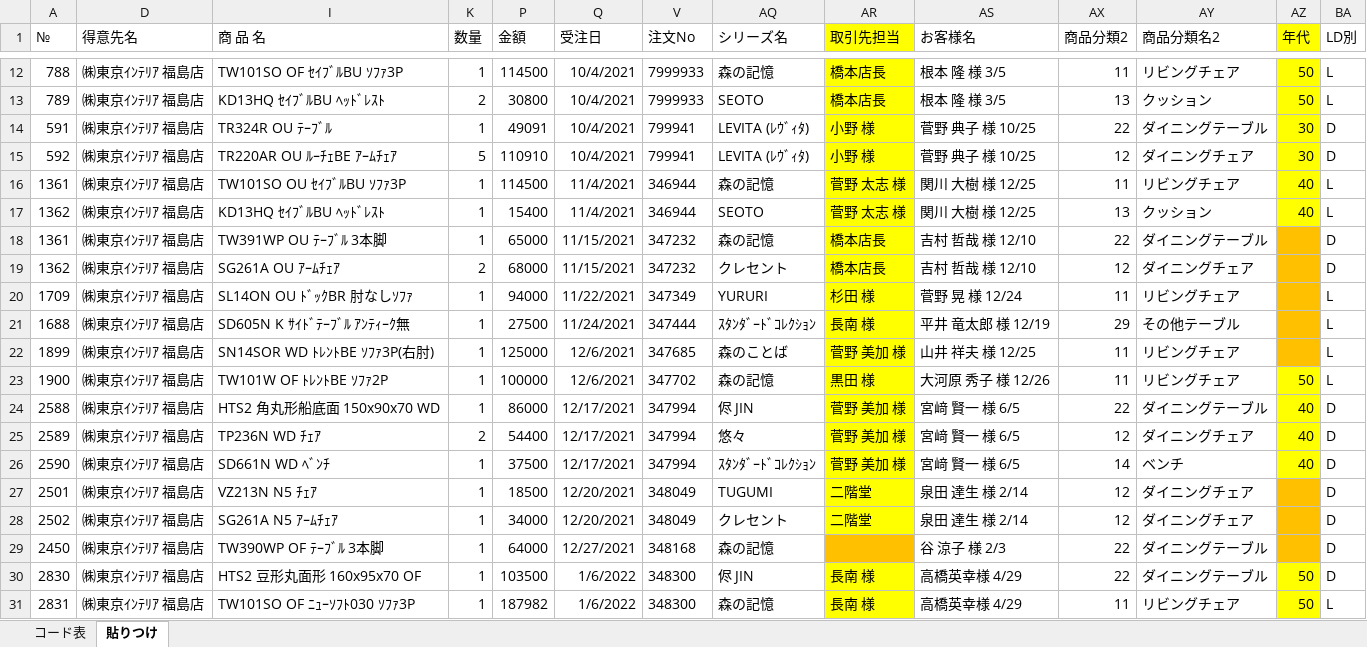
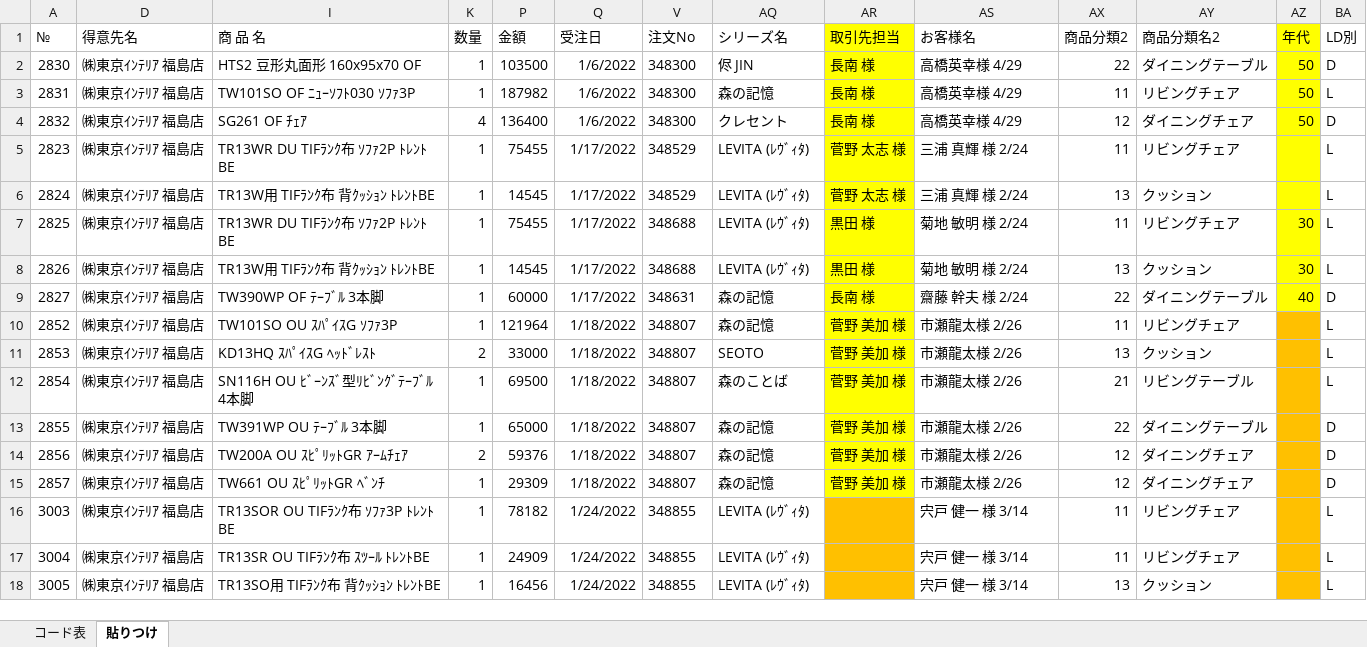
Before and after one commit to cocosan1/hidastreamlit_kh, an Excel workbook: data/年齢別-担当者別分析TIF福島79.xlsx, sheet 貼りつけ, drawn as a sheet; only a part is shown, gaps mark what is left out; the shorter side is filled out with more unchanged rows; values as stored, in another font and other column widths than the file's, no borders; removed rows and columns are numbered as before the commit, all else as after; rows hold the shown columns only; the diff covers the shown part only; the diff names each change by its address in the sheet, - before the commit and + after, or states it on an @@ line.

```diff
--- a/data/年齢別-担当者別分析TIF福島79.xlsx (sheet 貼りつけ)
+++ b/data/年齢別-担当者別分析TIF福島79.xlsx (sheet 貼りつけ)
-row 12: 788 | ㈱東京ｲﾝﾃﾘｱ 福島店 | TW101SO OF ｾｲﾌﾞﾙBU ｿﾌｧ3P | 1 | 114500 | 10/4/2021 | 7999933 | 森の記憶 | 橋本店長 | 根本 隆 様 3/5 | 11 | リビングチェア | 50 | L
-row 13: 789 | ㈱東京ｲﾝﾃﾘｱ 福島店 | KD13HQ ｾｲﾌﾞﾙBU ﾍｯﾄﾞﾚｽﾄ | 2 | 30800 | 10/4/2021 | 7999933 | SEOTO | 橋本店長 | 根本 隆 様 3/5 | 13 | クッション | 50 | L
-row 14: 591 | ㈱東京ｲﾝﾃﾘｱ 福島店 | TR324R OU ﾃｰﾌﾞﾙ | 1 | 49091 | 10/4/2021 | 799941 | LEVITA (ﾚｳﾞｨﾀ) | 小野 様 | 菅野 典子 様 10/25 | 22 | ダイニングテーブル | 30 | D
-row 15: 592 | ㈱東京ｲﾝﾃﾘｱ 福島店 | TR220AR OU ﾙｰﾁｪBE ｱｰﾑﾁｪｱ | 5 | 110910 | 10/4/2021 | 799941 | LEVITA (ﾚｳﾞｨﾀ) | 小野 様 | 菅野 典子 様 10/25 | 12 | ダイニングチェア | 30 | D
-row 16: 1361 | ㈱東京ｲﾝﾃﾘｱ 福島店 | TW101SO OU ｾｲﾌﾞﾙBU ｿﾌｧ3P | 1 | 114500 | 11/4/2021 | 346944 | 森の記憶 | 菅野 太志 様 | 関川 大樹 様 12/25 | 11 | リビングチェア | 40 | L
-row 17: 1362 | ㈱東京ｲﾝﾃﾘｱ 福島店 | KD13HQ ｾｲﾌﾞﾙBU ﾍｯﾄﾞﾚｽﾄ | 1 | 15400 | 11/4/2021 | 346944 | SEOTO | 菅野 太志 様 | 関川 大樹 様 12/25 | 13 | クッション | 40 | L
-row 18: 1361 | ㈱東京ｲﾝﾃﾘｱ 福島店 | TW391WP OU ﾃｰﾌﾞﾙ 3本脚 | 1 | 65000 | 11/15/2021 | 347232 | 森の記憶 | 橋本店長 | 吉村 哲哉 様 12/10 | 22 | ダイニングテーブル |  | D
-row 19: 1362 | ㈱東京ｲﾝﾃﾘｱ 福島店 | SG261A OU ｱｰﾑﾁｪｱ | 2 | 68000 | 11/15/2021 | 347232 | クレセント | 橋本店長 | 吉村 哲哉 様 12/10 | 12 | ダイニングチェア |  | D
-row 20: 1709 | ㈱東京ｲﾝﾃﾘｱ 福島店 | SL14ON OU ﾄﾞｯｸBR 肘なしｿﾌｧ | 1 | 94000 | 11/22/2021 | 347349 | YURURI | 杉田 様 | 菅野 晃 様 12/24 | 11 | リビングチェア |  | L
-row 21: 1688 | ㈱東京ｲﾝﾃﾘｱ 福島店 | SD605N K ｻｲﾄﾞﾃｰﾌﾞﾙ ｱﾝﾃｨｰｸ無 | 1 | 27500 | 11/24/2021 | 347444 | ｽﾀﾝﾀﾞｰﾄﾞｺﾚｸｼｮﾝ | 長南 様 | 平井 竜太郎 様 12/19 | 29 | その他テーブル |  | L
-row 22: 1899 | ㈱東京ｲﾝﾃﾘｱ 福島店 | SN14SOR WD ﾄﾚﾝﾄBE ｿﾌｧ3P(右肘) | 1 | 125000 | 12/6/2021 | 347685 | 森のことば | 菅野 美加 様 | 山井 祥夫 様 12/25 | 11 | リビングチェア |  | L
-row 23: 1900 | ㈱東京ｲﾝﾃﾘｱ 福島店 | TW101W OF ﾄﾚﾝﾄBE ｿﾌｧ2P | 1 | 100000 | 12/6/2021 | 347702 | 森の記憶 | 黒田 様 | 大河原 秀子 様 12/26 | 11 | リビングチェア | 50 | L
-row 24: 2588 | ㈱東京ｲﾝﾃﾘｱ 福島店 | HTS2 角丸形船底面 150x90x70 WD | 1 | 86000 | 12/17/2021 | 347994 | 侭 JIN | 菅野 美加 様 | 宮﨑 賢一 様 6/5 | 22 | ダイニングテーブル | 40 | D
-row 25: 2589 | ㈱東京ｲﾝﾃﾘｱ 福島店 | TP236N WD ﾁｪｱ | 2 | 54400 | 12/17/2021 | 347994 | 悠々 | 菅野 美加 様 | 宮﨑 賢一 様 6/5 | 12 | ダイニングチェア | 40 | D
-row 26: 2590 | ㈱東京ｲﾝﾃﾘｱ 福島店 | SD661N WD ﾍﾞﾝﾁ | 1 | 37500 | 12/17/2021 | 347994 | ｽﾀﾝﾀﾞｰﾄﾞｺﾚｸｼｮﾝ | 菅野 美加 様 | 宮﨑 賢一 様 6/5 | 14 | ベンチ | 40 | D
-row 27: 2501 | ㈱東京ｲﾝﾃﾘｱ 福島店 | VZ213N N5 ﾁｪｱ | 1 | 18500 | 12/20/2021 | 348049 | TUGUMI | 二階堂 | 泉田 達生 様 2/14 | 12 | ダイニングチェア |  | D
-row 28: 2502 | ㈱東京ｲﾝﾃﾘｱ 福島店 | SG261A N5 ｱｰﾑﾁｪｱ | 1 | 34000 | 12/20/2021 | 348049 | クレセント | 二階堂 | 泉田 達生 様 2/14 | 12 | ダイニングチェア |  | D
-row 29: 2450 | ㈱東京ｲﾝﾃﾘｱ 福島店 | TW390WP OF ﾃｰﾌﾞﾙ 3本脚 | 1 | 64000 | 12/27/2021 | 348168 | 森の記憶 |  | 谷 涼子 様 2/3 | 22 | ダイニングテーブル |  | D
```
Also changed, not shown: 11 added rows, 21 removed rows, 15 edited cells and cell formats elsewhere in this sheet, formulas that keep their value, hidden cells, data/年齢別-担当者別分析TIF郡山79.xlsx, data/年齢別-担当者別分析オツタカ.xlsx, 7 other files.
